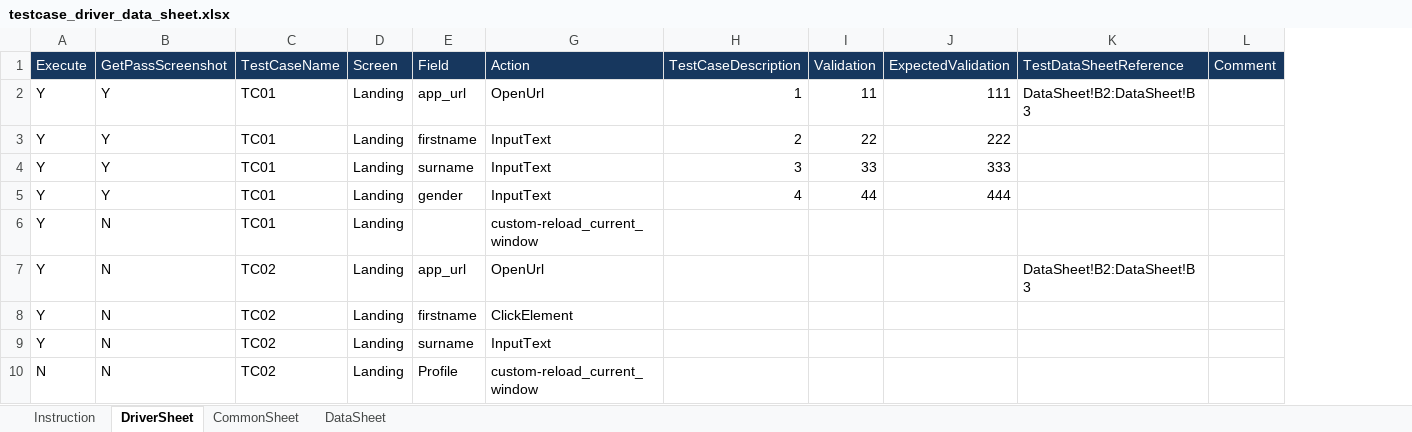
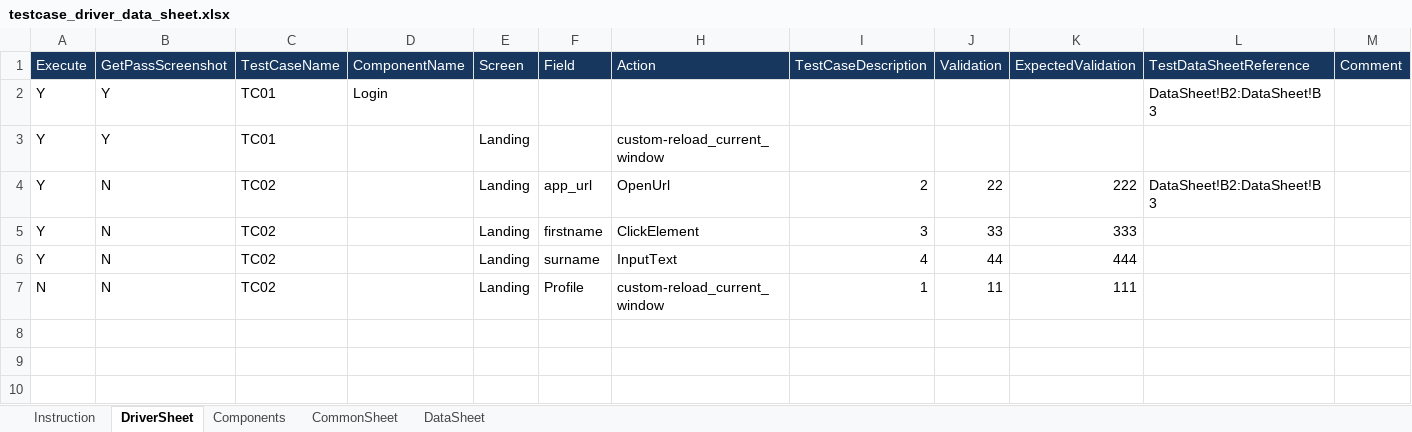
Before and after one commit to pradipt0git/keyword_based_automation_framework, an Excel workbook: config/testcase_driver_data_sheet.xlsx, sheet DriverSheet, drawn as a sheet; values as stored, in another font and other column widths than the file's, no borders; removed rows and columns are numbered as before the commit, all else as after; the diff names each change by its address in the sheet, - before the commit and + after, or states it on an @@ line.

```diff
--- a/config/testcase_driver_data_sheet.xlsx (sheet DriverSheet)
+++ b/config/testcase_driver_data_sheet.xlsx (sheet DriverSheet)
+sheet tab: Components
+column D (ComponentName), row 2: Login
-E2 (Screen): Landing
+E2 (Screen): (empty)
-F2 (Field): app_url
+F2 (Field): (empty)
-H2 (Action): OpenUrl
+H2 (Action): (empty)
-I2 (TestCaseDescription): 1
+I2 (TestCaseDescription): (empty)
-J2 (Validation): 11
+J2 (Validation): (empty)
-K2 (ExpectedValidation): 111
+K2 (ExpectedValidation): (empty)
-row 3: Y | Y | TC01 | Landing | firstname | InputText | 2 | 22 | 222
-row 4: Y | Y | TC01 | Landing | surname | InputText | 3 | 33 | 333
-row 5: Y | Y | TC01 | Landing | gender | InputText | 4 | 44 | 444
-B3 (GetPassScreenshot): N
+B3 (GetPassScreenshot): Y
-I4 (TestCaseDescription): (empty)
+I4 (TestCaseDescription): 2
-J4 (Validation): (empty)
+J4 (Validation): 22
-K4 (ExpectedValidation): (empty)
+K4 (ExpectedValidation): 222
-I5 (TestCaseDescription): (empty)
+I5 (TestCaseDescription): 3
-J5 (Validation): (empty)
+J5 (Validation): 33
-K5 (ExpectedValidation): (empty)
+K5 (ExpectedValidation): 333
-I6 (TestCaseDescription): (empty)
+I6 (TestCaseDescription): 4
-J6 (Validation): (empty)
+J6 (Validation): 44
-K6 (ExpectedValidation): (empty)
+K6 (ExpectedValidation): 444
-I7 (TestCaseDescription): (empty)
+I7 (TestCaseDescription): 1
-J7 (Validation): (empty)
+J7 (Validation): 11
-K7 (ExpectedValidation): (empty)
+K7 (ExpectedValidation): 111
```
Also changed, not shown: hidden cells, 5 other files.
